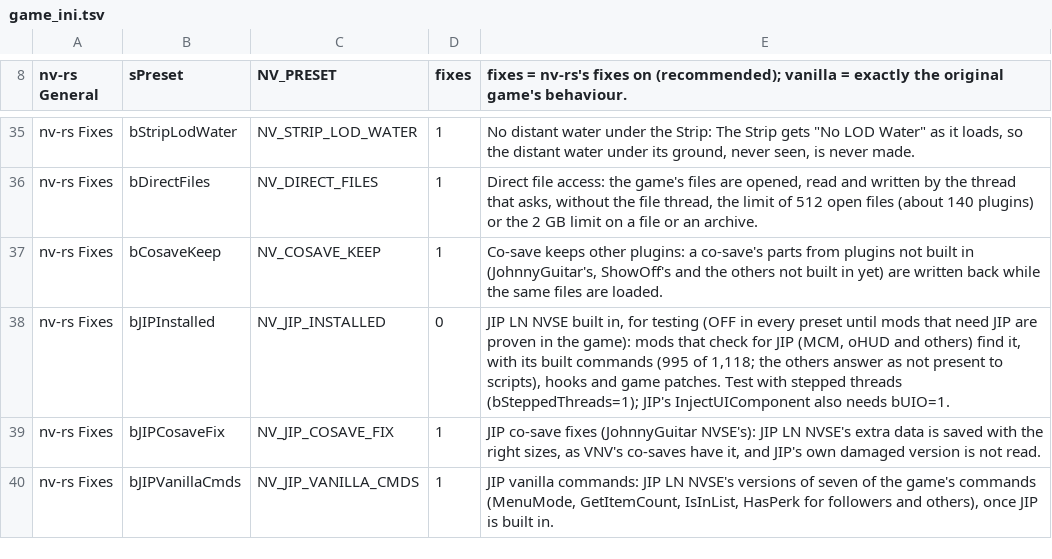
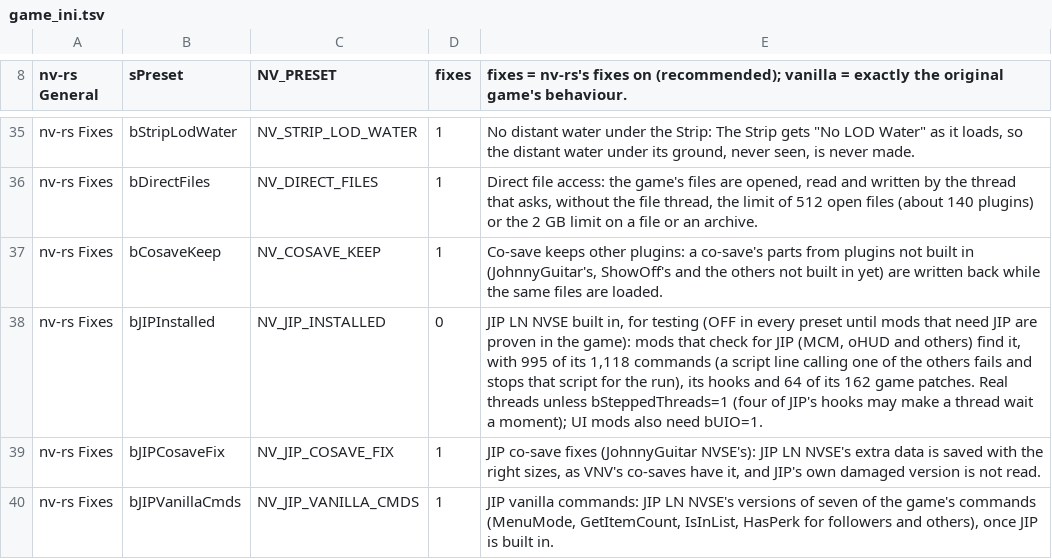
Before and after one commit to slaterain/nv-rs, a TSV file: crates/host/data/game_ini.tsv, drawn as a sheet; only a part is shown, gaps mark what is left out.

```diff
--- a/crates/host/data/game_ini.tsv
+++ b/crates/host/data/game_ini.tsv
@@ -37,3 +37,3 @@ nv-rs Fixes	bDirectFiles	NV_DIRECT_FILES	1	Direct file access: the game's files
 nv-rs Fixes	bCosaveKeep	NV_COSAVE_KEEP	1	Co-save keeps other plugins: a co-save's parts from plugins not built in (JohnnyGuitar's, ShowOff's and the others not built in yet) are written back while the same files are loaded.
-nv-rs Fixes	bJIPInstalled	NV_JIP_INSTALLED	0	JIP LN NVSE built in, for testing (OFF in every preset until mods that need JIP are proven in the game): mods that check for JIP (MCM, oHUD and others) find it, with its built commands (995 of 1,118; the others answer as not present to scripts), hooks and game patches. Test with stepped threads (bSteppedThreads=1); JIP's InjectUIComponent also needs bUIO=1.
+nv-rs Fixes	bJIPInstalled	NV_JIP_INSTALLED	0	JIP LN NVSE built in, for testing (OFF in every preset until mods that need JIP are proven in the game): mods that check for JIP (MCM, oHUD and others) find it, with 995 of its 1,118 commands (a script line calling one of the others fails and stops that script for the run), its hooks and 64 of its 162 game patches. Real threads unless bSteppedThreads=1 (four of JIP's hooks may make a thread wait a moment); UI mods also need bUIO=1.
 nv-rs Fixes	bJIPCosaveFix	NV_JIP_COSAVE_FIX	1	JIP co-save fixes (JohnnyGuitar NVSE's): JIP LN NVSE's extra data is saved with the right sizes, as VNV's co-saves have it, and JIP's own damaged version is not read.
```
Also changed, not shown: 8 other files.
